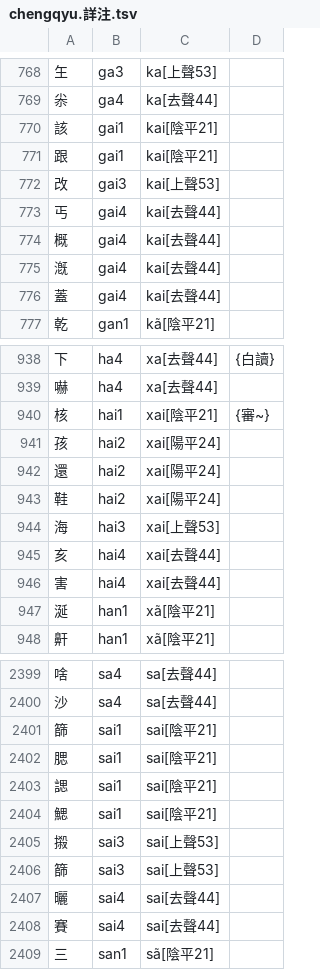
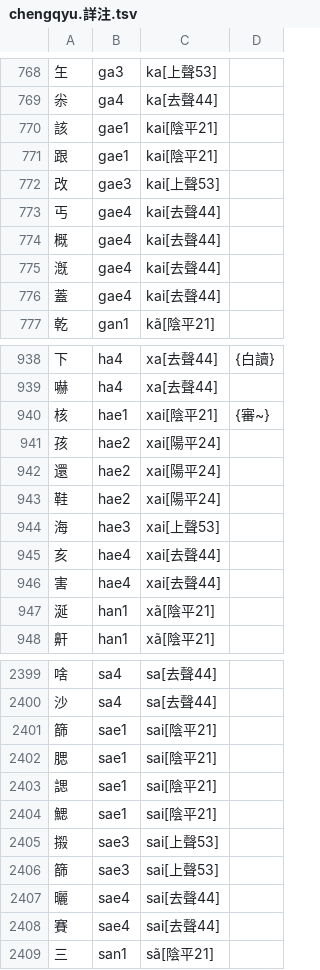
Before and after one commit to SiqYin/xinganhua-fuvufa, a TSV file: tools/chengqyu.詳注.tsv, drawn as a sheet; only a part is shown, gaps mark what is left out; the diff covers the shown part only.

```diff
--- a/tools/chengqyu.詳注.tsv
+++ b/tools/chengqyu.詳注.tsv
@@ -769,9 +769,9 @@
 尜	ga4	ka[去聲44]
-該	gai1	kai[陰平21]
-跟	gai1	kai[陰平21]
-改	gai3	kai[上聲53]
-丐	gai4	kai[去聲44]
-概	gai4	kai[去聲44]
-漑	gai4	kai[去聲44]
-蓋	gai4	kai[去聲44]
+該	gae1	kai[陰平21]
+跟	gae1	kai[陰平21]
+改	gae3	kai[上聲53]
+丐	gae4	kai[去聲44]
+概	gae4	kai[去聲44]
+漑	gae4	kai[去聲44]
+蓋	gae4	kai[去聲44]
 乾	gan1	kã[陰平21]
@@ -939,9 +939,9 @@
 嚇	ha4	xa[去聲44]
-核	hai1	xai[陰平21]	{審~}
-孩	hai2	xai[陽平24]
-還	hai2	xai[陽平24]
-鞋	hai2	xai[陽平24]
-海	hai3	xai[上聲53]
-亥	hai4	xai[去聲44]
-害	hai4	xai[去聲44]
+核	hae1	xai[陰平21]	{審~}
+孩	hae2	xai[陽平24]
+還	hae2	xai[陽平24]
+鞋	hae2	xai[陽平24]
+海	hae3	xai[上聲53]
+亥	hae4	xai[去聲44]
+害	hae4	xai[去聲44]
 涎	han1	xã[陰平21]
@@ -2400,10 +2400,10 @@
 沙	sa4	sa[去聲44]
-篩	sai1	sai[陰平21]
-腮	sai1	sai[陰平21]
-諰	sai1	sai[陰平21]
-鰓	sai1	sai[陰平21]
-摋	sai3	sai[上聲53]
-篩	sai3	sai[上聲53]
-曬	sai4	sai[去聲44]
-賽	sai4	sai[去聲44]
+篩	sae1	sai[陰平21]
+腮	sae1	sai[陰平21]
+諰	sae1	sai[陰平21]
+鰓	sae1	sai[陰平21]
+摋	sae3	sai[上聲53]
+篩	sae3	sai[上聲53]
+曬	sae4	sai[去聲44]
+賽	sae4	sai[去聲44]
 三	san1	sã[陰平21]
```
Also changed, not shown: 105 edited cells elsewhere in this file, tools/chengqyu.ipa對照.tsv, 17 other files.
